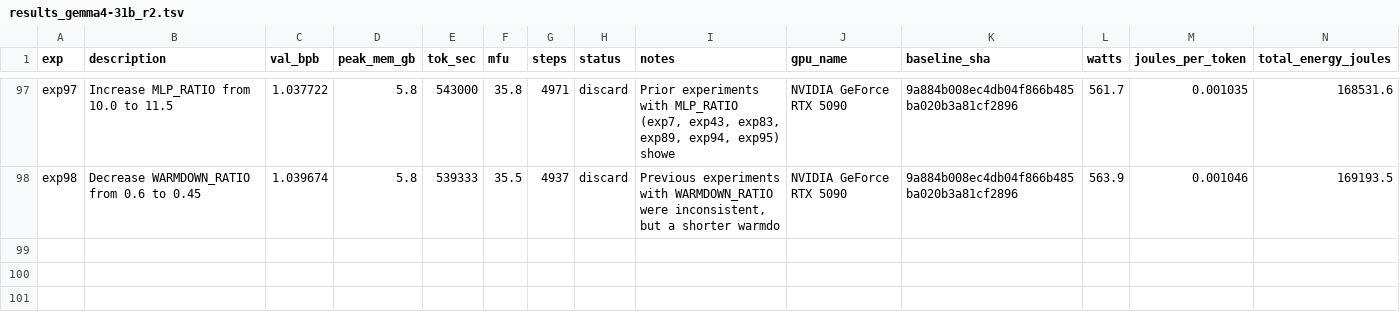
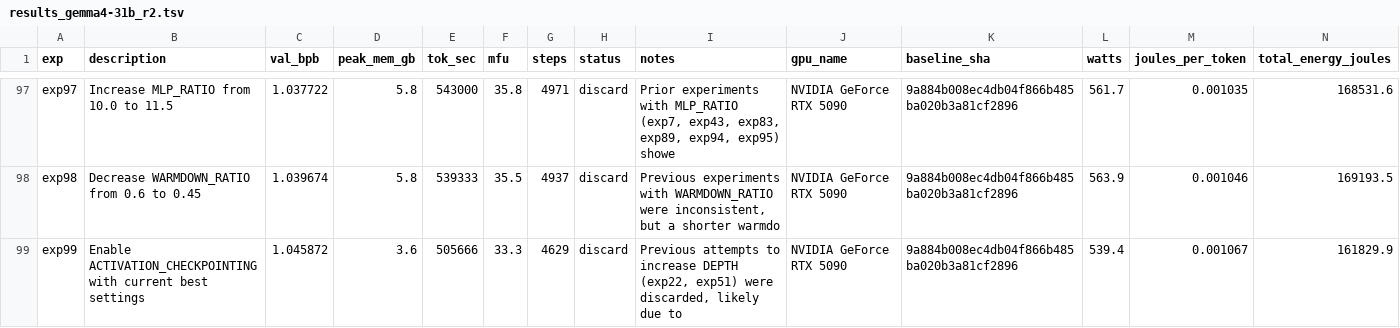
Before and after one commit to elementalcollision/autoresearch-unified, a TSV file: results_gemma4-31b_r2.tsv, drawn as a sheet; only a part is shown, gaps mark what is left out.

Commit message:
Sync results (20:47 UTC) — exp98 | kept=14 disc=79 crash=5 | best=1.0375

```diff
--- a/results_gemma4-31b_r2.tsv
+++ b/results_gemma4-31b_r2.tsv
@@ -98 +98,2 @@ exp97	Increase MLP_RATIO from 10.0 to 11.5	1.037722	5.8	543000	35.8	4971	discard
 exp98	Decrease WARMDOWN_RATIO from 0.6 to 0.45	1.039674	5.8	539333	35.5	4937	discard	Previous experiments with WARMDOWN_RATIO were inconsistent, but a shorter warmdo	NVIDIA GeForce RTX 5090	9a884b008ec4db04f866b485ba020b3a81cf2896	563.9	0.001046	169193.5
+exp99	Enable ACTIVATION_CHECKPOINTING with current best settings	1.045872	3.6	505666	33.3	4629	discard	Previous attempts to increase DEPTH (exp22, exp51) were discarded, likely due to	NVIDIA GeForce RTX 5090	9a884b008ec4db04f866b485ba020b3a81cf2896	539.4	0.001067	161829.9
```
Also changed, not shown: 1 other file.
